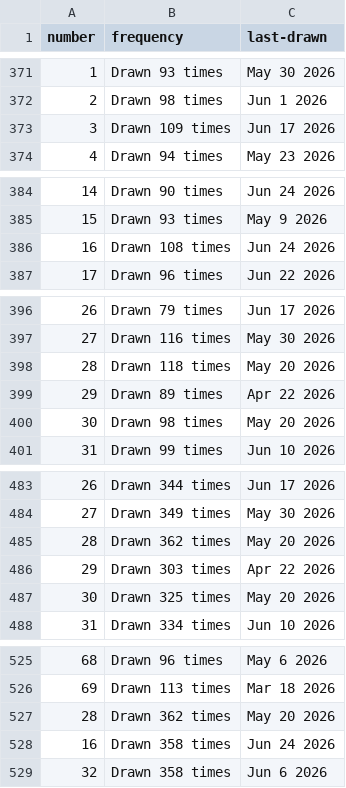
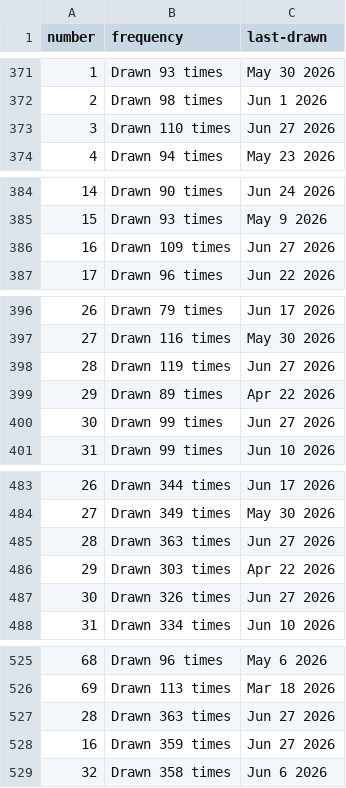
Before and after one commit to kv-hearst/powerball, a CSV file: data/main_ball.csv, drawn as a sheet; only a part is shown, gaps mark what is left out; the diff covers the shown part only.

```diff
--- a/data/main_ball.csv
+++ b/data/main_ball.csv
@@ -372,3 +372,3 @@ number,frequency,last-drawn
 2,Drawn 98 times,Jun 1 2026
-3,Drawn 109 times,Jun 17 2026
+3,Drawn 110 times,Jun 27 2026
 4,Drawn 94 times,May 23 2026
@@ -385,3 +385,3 @@ number,frequency,last-drawn
 15,Drawn 93 times,May 9 2026
-16,Drawn 108 times,Jun 24 2026
+16,Drawn 109 times,Jun 27 2026
 17,Drawn 96 times,Jun 22 2026
@@ -397,5 +397,5 @@ number,frequency,last-drawn
 27,Drawn 116 times,May 30 2026
-28,Drawn 118 times,May 20 2026
+28,Drawn 119 times,Jun 27 2026
 29,Drawn 89 times,Apr 22 2026
-30,Drawn 98 times,May 20 2026
+30,Drawn 99 times,Jun 27 2026
 31,Drawn 99 times,Jun 10 2026
@@ -484,5 +484,5 @@ number,frequency,last-drawn
 27,Drawn 349 times,May 30 2026
-28,Drawn 362 times,May 20 2026
+28,Drawn 363 times,Jun 27 2026
 29,Drawn 303 times,Apr 22 2026
-30,Drawn 325 times,May 20 2026
+30,Drawn 326 times,Jun 27 2026
 31,Drawn 334 times,Jun 10 2026
@@ -526,4 +526,4 @@ number,frequency,last-drawn
 69,Drawn 113 times,Mar 18 2026
-28,Drawn 362 times,May 20 2026
-16,Drawn 358 times,Jun 24 2026
+28,Drawn 363 times,Jun 27 2026
+16,Drawn 359 times,Jun 27 2026
 32,Drawn 358 times,Jun 6 2026
```
Also changed, not shown: 10 edited cells elsewhere in this file, data/main_ball_active.csv, data/main_ball_cleaned.csv, 4 other files.
